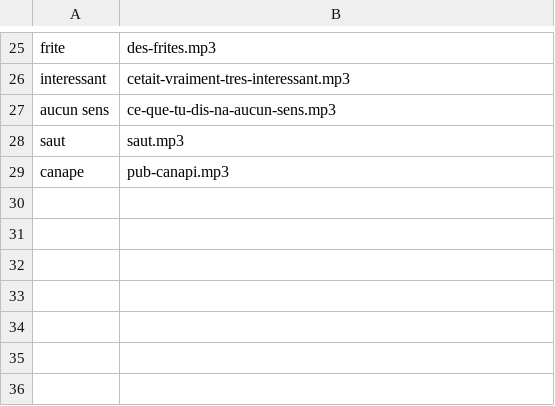
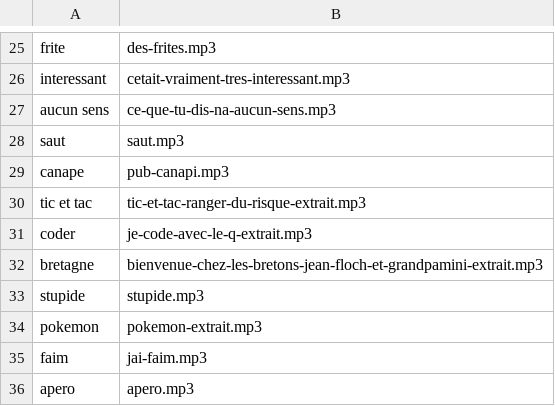
Before and after one commit to Thomah/Roger-Client, a CSV file: src/main/resources/AssoMessagesSons.csv, drawn as a sheet; only a part is shown, gaps mark what is left out; the diff names each change by its address in the sheet, - before the commit and + after, or states it on an @@ line.

Commit message:
Update sound list and BackClient

```diff
--- a/src/main/resources/AssoMessagesSons.csv
+++ b/src/main/resources/AssoMessagesSons.csv
+row 30: tic et tac | tic-et-tac-ranger-du-risque-extrait.mp3
+row 31: coder | je-code-avec-le-q-extrait.mp3
+row 32: bretagne | bienvenue-chez-les-bretons-jean-floch-et-grandpamini-extrait.mp3
+row 33: stupide | stupide.mp3
+row 34: pokemon | pokemon-extrait.mp3
+row 35: faim | jai-faim.mp3
+row 36: apero | apero.mp3
```
Also changed, not shown: 2 other files.
